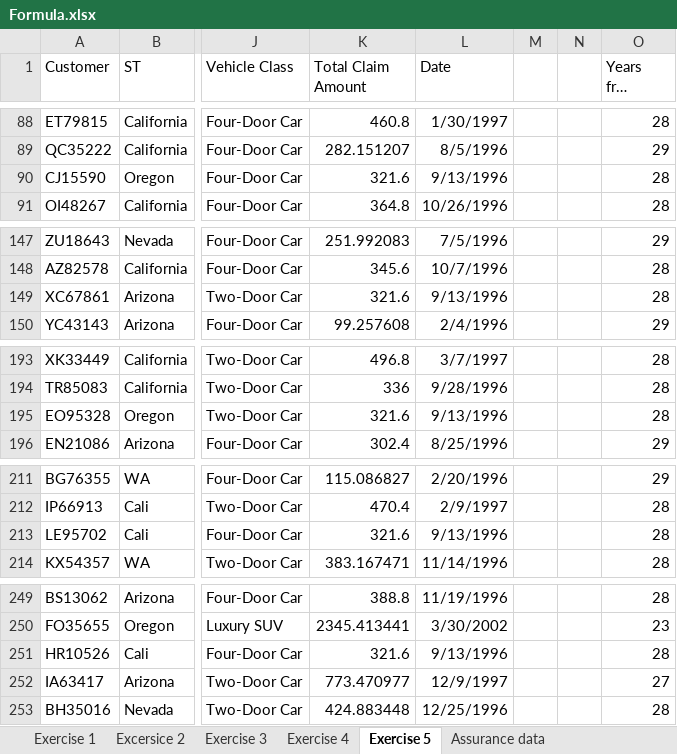
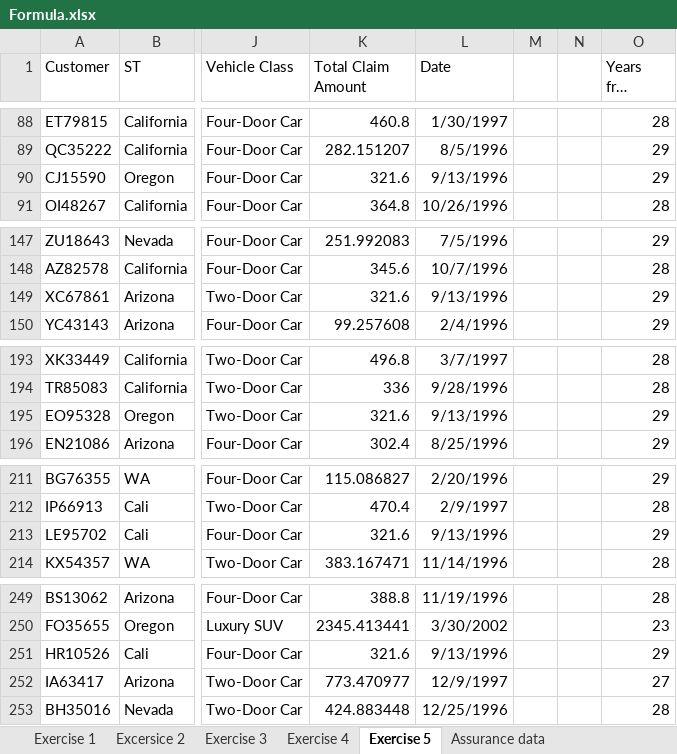
Before and after one commit to Enriqueml1/Enrique-Mulder-, an Excel workbook: Formula.xlsx, sheet Exercise 5, drawn as a sheet; only a part is shown, gaps mark what is left out; long unchanged cells end in …; values as stored, in another font and other column widths than the file's, no borders; the diff covers the shown part only; the diff names each change by its address in the sheet, - before the commit and + after, or states it on an @@ line.

```diff
--- a/Formula.xlsx (sheet Exercise 5)
+++ b/Formula.xlsx (sheet Exercise 5)
-O90 (Years from today): 28
+O90 (Years from today): 29
-O149 (Years from today): 28
+O149 (Years from today): 29
-O195 (Years from today): 28
+O195 (Years from today): 29
-O213 (Years from today): 28
+O213 (Years from today): 29
-O251 (Years from today): 28
+O251 (Years from today): 29
```
Also changed, not shown: 18 edited cells elsewhere in this sheet, sheet Exercise 1.
